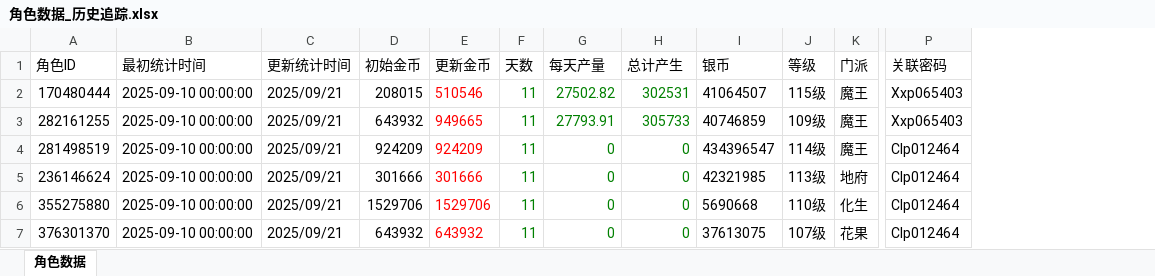
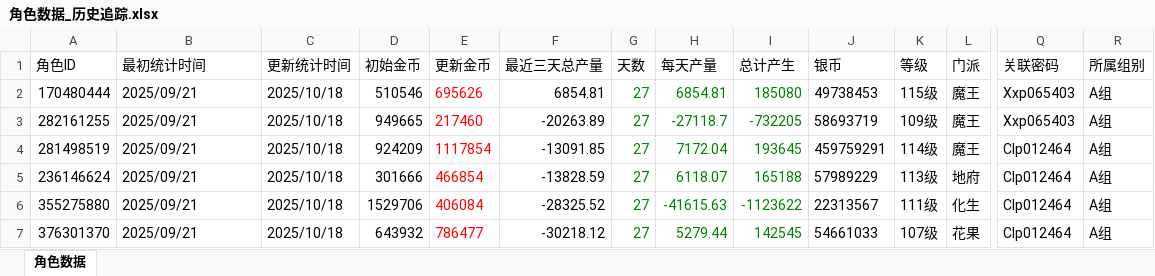
Before and after one commit to chen233/flask-opencvClick, an Excel workbook: 角色数据_历史追踪.xlsx, sheet 角色数据, drawn as a sheet; only a part is shown, gaps mark what is left out; values as stored, in another font and other column widths than the file's, no borders; addresses are those after the commit; the diff covers the shown part only; the diff names each change by its address in the sheet, - before the commit and + after, or states it on an @@ line.

```diff
--- a/角色数据_历史追踪.xlsx (sheet 角色数据)
+++ b/角色数据_历史追踪.xlsx (sheet 角色数据)
+column F (最近三天总产量), rows 2-7: 6854.81 | -20263.89 | -13091.85 | -13828.59 | -28325.52 | -30218.12
+column R (所属组别), rows 2-7: all A组
-B2:B7 (最初统计时间): 2025-09-10 00:00:00
+B2:B7 (最初统计时间): 2025/09/21
-C2:C7 (更新统计时间): 2025/09/21
+C2:C7 (更新统计时间): 2025/10/18
-D2 (初始金币): 208015
+D2 (初始金币): 510546
-E2 (更新金币): 510546
+E2 (更新金币): 695626
-G2:G7 (天数): 11
+G2:G7 (天数): 27
-H2 (每天产量): 27502.82
+H2 (每天产量): 6854.81
-I2 (总计产生): 302531
+I2 (总计产生): 185080
-J2 (银币): 41064507
+J2 (银币): 49738453
-D3 (初始金币): 643932
+D3 (初始金币): 949665
-E3 (更新金币): 949665
+E3 (更新金币): 217460
-H3 (每天产量): 27793.91
+H3 (每天产量): -27118.7
-I3 (总计产生): 305733
+I3 (总计产生): -732205
-J3 (银币): 40746859
+J3 (银币): 58693719
-E4 (更新金币): 924209
+E4 (更新金币): 1117854
-H4 (每天产量): 0
+H4 (每天产量): 7172.04
-I4 (总计产生): 0
+I4 (总计产生): 193645
-J4 (银币): 434396547
+J4 (银币): 459759291
-E5 (更新金币): 301666
+E5 (更新金币): 466854
-H5 (每天产量): 0
+H5 (每天产量): 6118.07
-I5 (总计产生): 0
+I5 (总计产生): 165188
-J5 (银币): 42321985
+J5 (银币): 57989229
-E6 (更新金币): 1529706
+E6 (更新金币): 406084
-H6 (每天产量): 0
+H6 (每天产量): -41615.63
-I6 (总计产生): 0
+I6 (总计产生): -1123622
-J6 (银币): 5690668
+J6 (银币): 22313567
-K6 (等级): 110级
+K6 (等级): 111级
-E7 (更新金币): 643932
+E7 (更新金币): 786477
-H7 (每天产量): 0
+H7 (每天产量): 5279.44
-I7 (总计产生): 0
+I7 (总计产生): 142545
-J7 (银币): 37613075
+J7 (银币): 54661033
```
Also changed, not shown: 21 added rows, 1 removed row and 91 edited cells elsewhere in this sheet, 7 other files.
